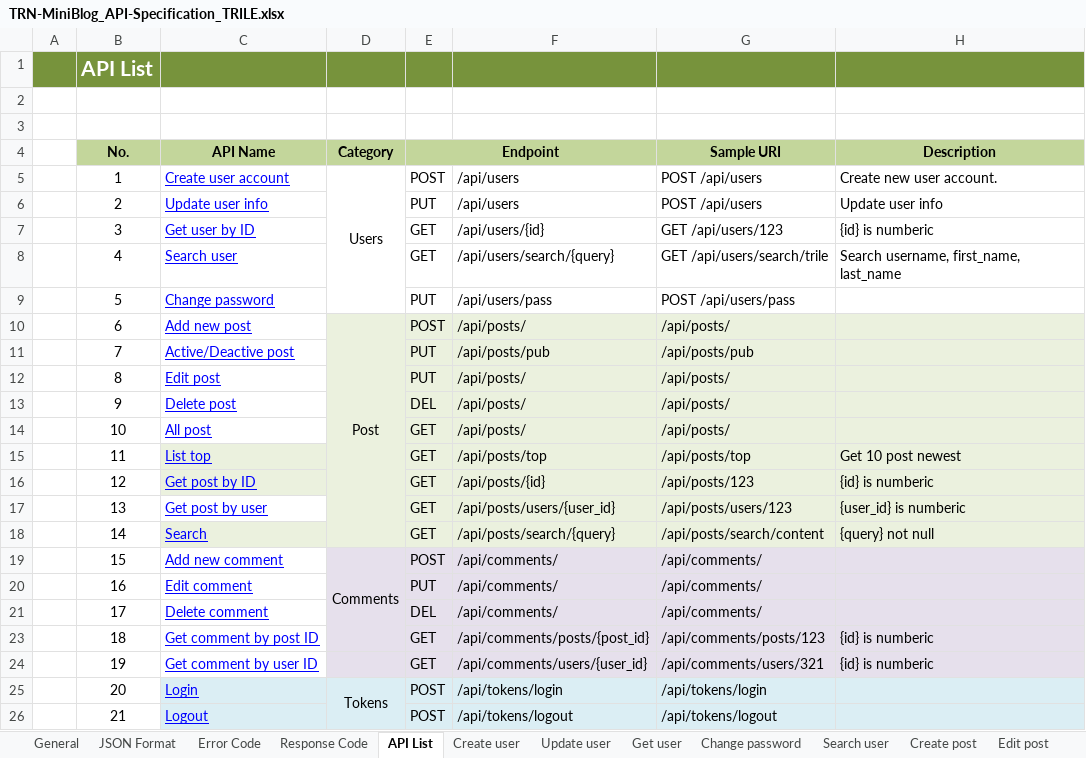
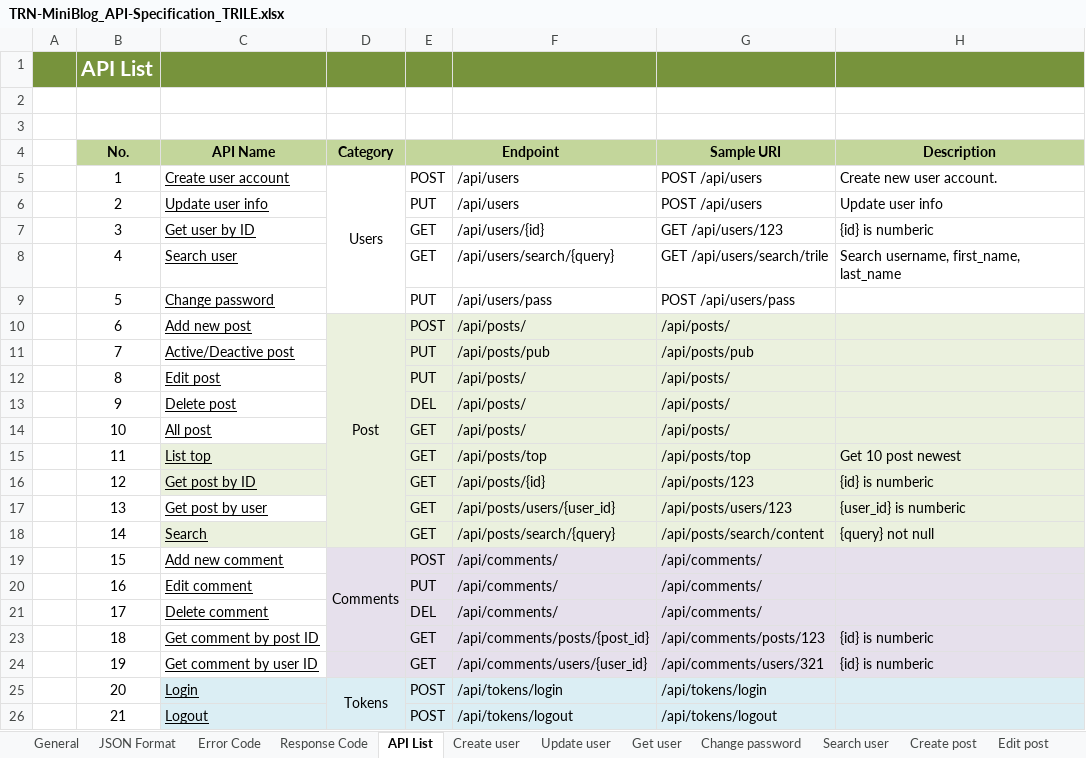
Before and after one commit to Mulodo-Java-Training/miniblog-le.tri, an Excel workbook: doc/backend/api/TRN-MiniBlog_API-Specification_TRILE.xlsx, sheet API List, drawn as a sheet; values as stored, in another font and other column widths than the file's, no borders; the diff names each change by its address in the sheet, - before the commit and + after, or states it on an @@ line.

```diff
--- a/doc/backend/api/TRN-MiniBlog_API-Specification_TRILE.xlsx (sheet API List)
+++ b/doc/backend/api/TRN-MiniBlog_API-Specification_TRILE.xlsx (sheet API List)
-C5:C21 text colour: #0000FF
+C5:C21 text colour: black
-C23:C26 text colour: #0000FF
+C23:C26 text colour: black
```
Also changed, not shown: sheet Search user, sheet Get top post, sheet Get all post, sheet Search post, sheet Get all post by user, sheet Get all comment by post, 15 more sheets.
